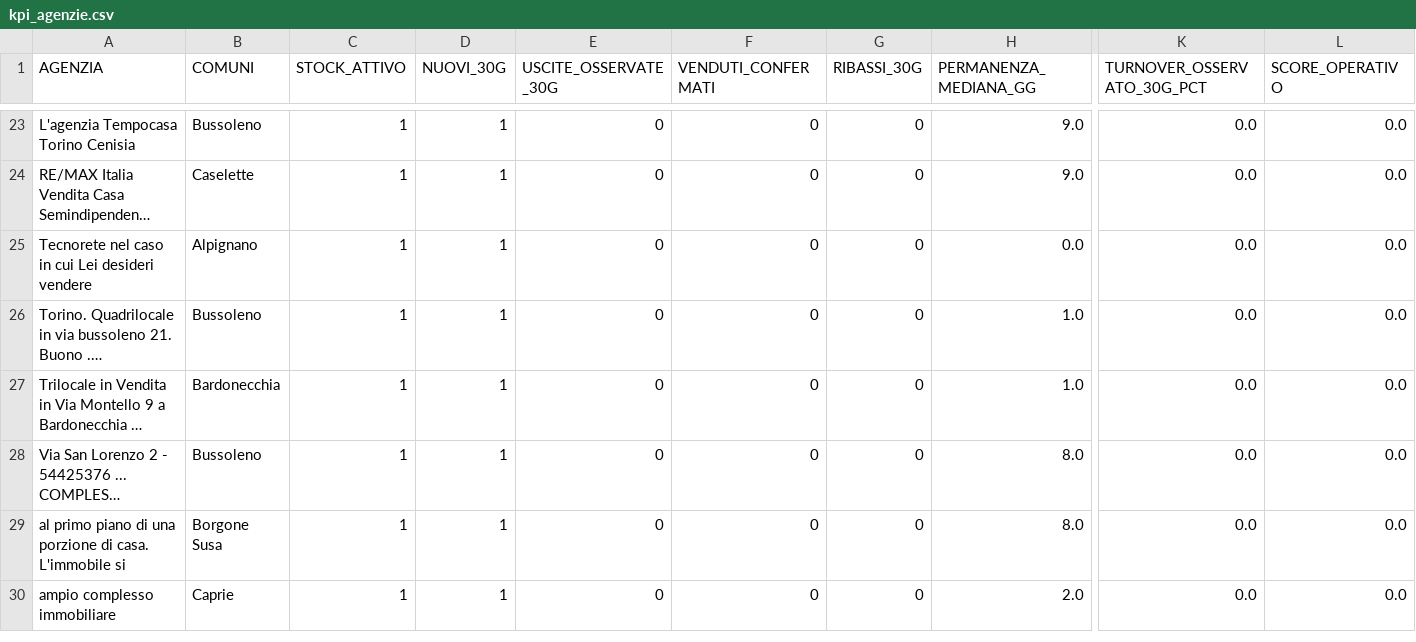
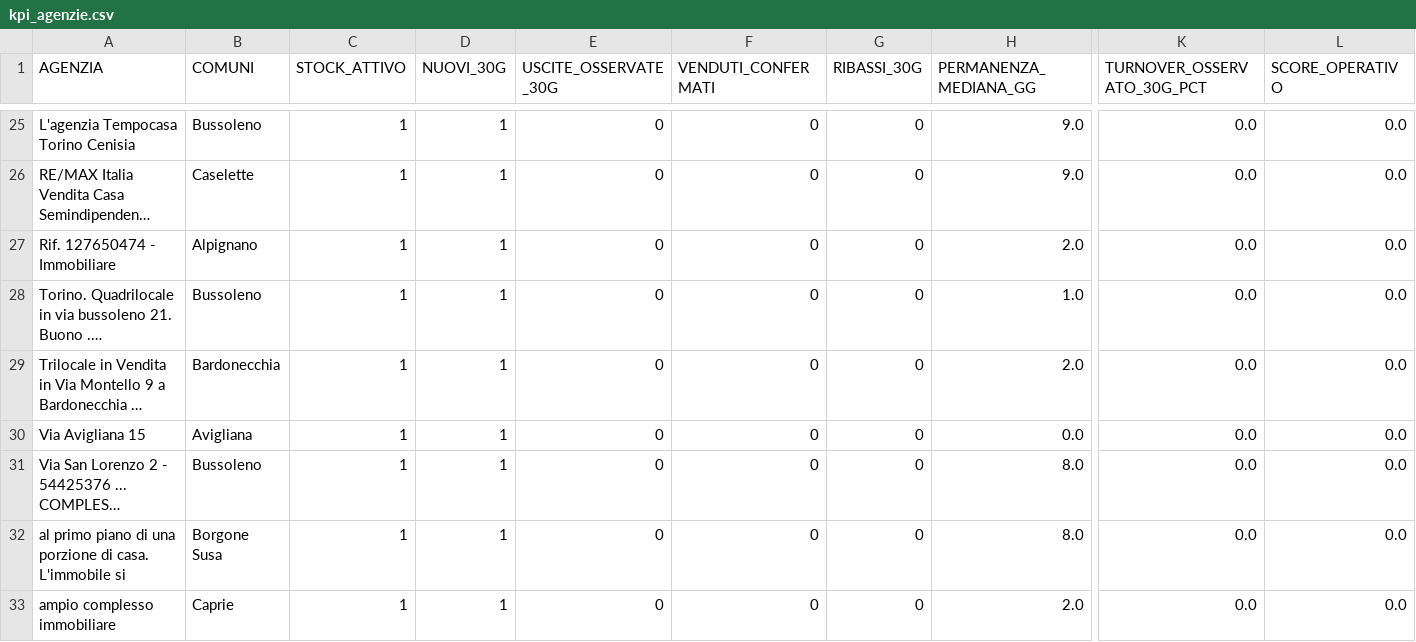
Before and after one commit to josephsocialmedia2-spec/immobili-in-zona, a CSV file: seller_radar_auto/data/intelligence/kpi_agenzie.csv, drawn as a sheet; only a part is shown, gaps mark what is left out; long unchanged cells end in …; addresses are those after the commit; rows hold the shown columns only; the diff covers the shown part only; the diff names each change by its address in the sheet, - before the commit and + after, or states it on an @@ line.

```diff
--- a/seller_radar_auto/data/intelligence/kpi_agenzie.csv
+++ b/seller_radar_auto/data/intelligence/kpi_agenzie.csv
-A27 (AGENZIA): Tecnorete nel caso in cui Lei desideri vendere
+A27 (AGENZIA): Rif. 127650474 - Immobiliare
-H27 (PERMANENZA_MEDIANA_GG): 0.0
+H27 (PERMANENZA_MEDIANA_GG): 2.0
-H29 (PERMANENZA_MEDIANA_GG): 1.0
+H29 (PERMANENZA_MEDIANA_GG): 2.0
+row 30: Via Avigliana 15 | Avigliana | 1 | 1 | 0 | 0 | 0 | 0.0 | 0.0 | 0.0
```
Also changed, not shown: 5 added rows elsewhere in this file, seller_radar_auto/data/area_radar.csv, seller_radar_auto/data/business_pipeline.csv, 25 other files.
